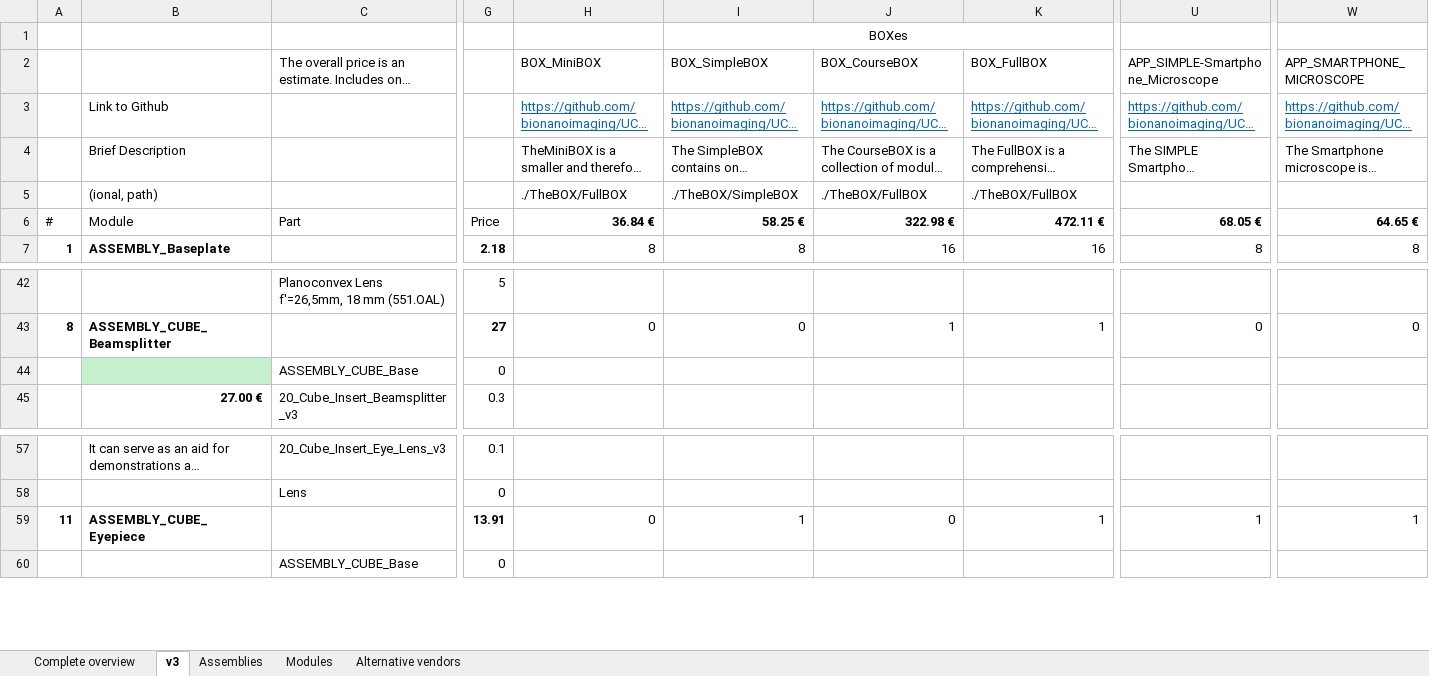
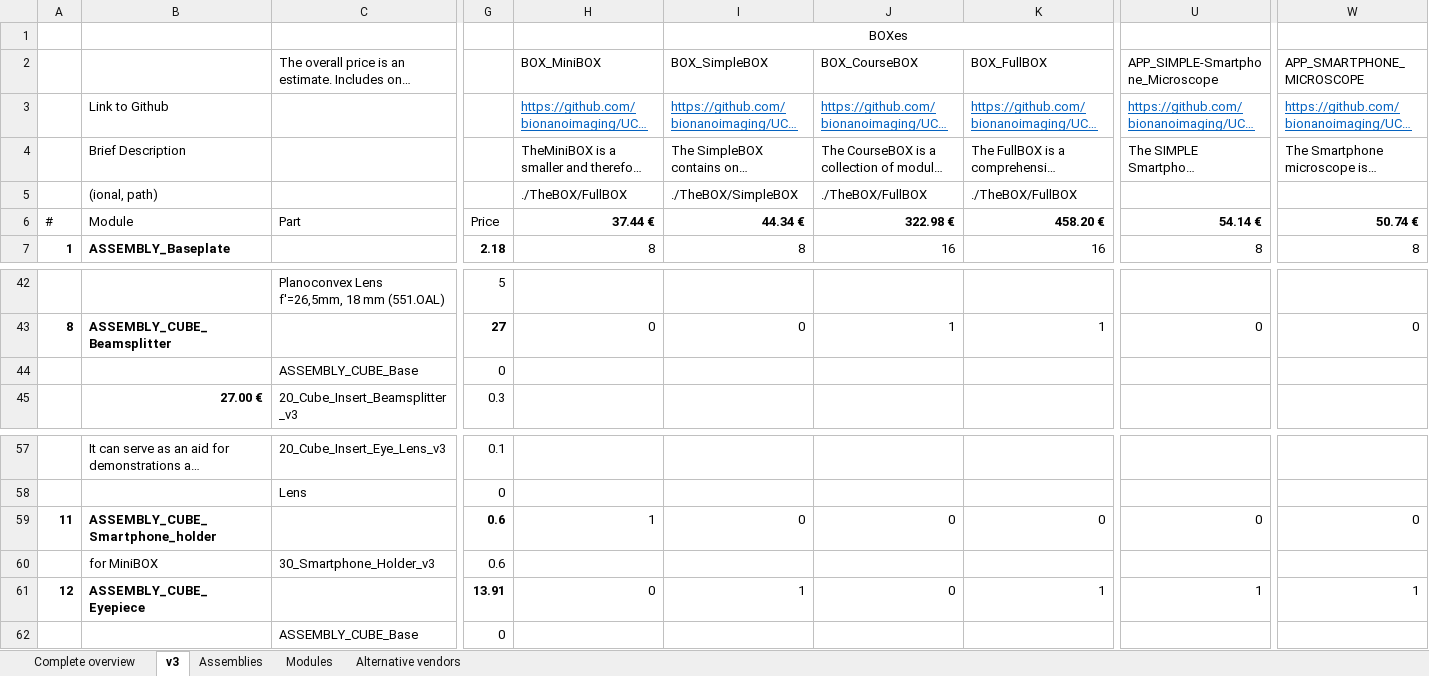
Before and after one commit to openUC2/UC2-GIT, an Excel workbook: DOCUMENTS/UC2-Configurator/UC2_ReadyToUse_Boxes_Modules_Parts.xlsx, sheet v3, drawn as a sheet; only a part is shown, gaps mark what is left out; long unchanged cells end in …; values as stored, in another font and other column widths than the file's, no borders; addresses are those after the commit; rows hold the shown columns only; the diff names each change by its address in the sheet, - before the commit and + after, or states it on an @@ line.

Commit message:
Fixed random issues
replaced some old images
broken links
not for buying the cubes
smartphone holder added for miniBOX

```diff
--- a/DOCUMENTS/UC2-Configurator/UC2_ReadyToUse_Boxes_Modules_Parts.xlsx (sheet v3)
+++ b/DOCUMENTS/UC2-Configurator/UC2_ReadyToUse_Boxes_Modules_Parts.xlsx (sheet v3)
-H6 (BOX_MiniBOX): 36.84 €
+H6 (BOX_MiniBOX): 37.44 €
-I6 (BOX_SimpleBOX): 58.25 €
+I6 (BOX_SimpleBOX): 44.34 €
-K6 (BOX_FullBOX): 472.11 €
+K6 (BOX_FullBOX): 458.20 €
-U6 (APP_SIMPLE-Smartphone_Microscope): 68.05 €
+U6 (APP_SIMPLE-Smartphone_Microscope): 54.14 €
-W6 (APP_SMARTPHONE_MICROSCOPE): 64.65 €
+W6 (APP_SMARTPHONE_MICROSCOPE): 50.74 €
-B44 fill: #C6EFCE
+B44 fill: none
+row 59: 11 | ASSEMBLY_CUBE_Smartphone_holder |  | 0.6 | 1 | 0 | 0 | 0 | 0 | 0
+row 60:  | for MiniBOX | 30_Smartphone_Holder_v3 | 0.6
@@ column A renumbered between rows 61 and 206 @@
```
Also changed, not shown: formulas that keep their value, 17 other files.
